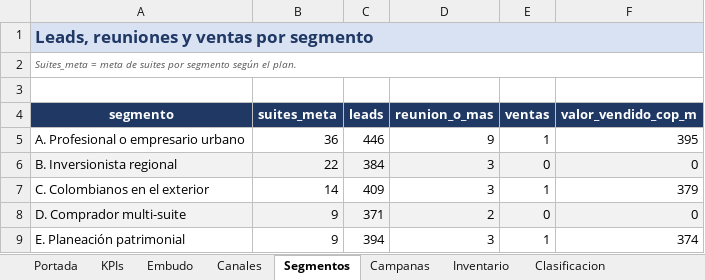
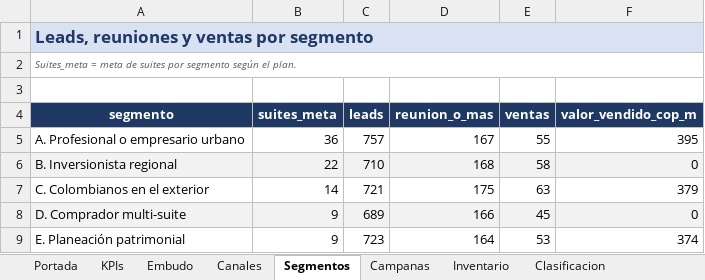
Before and after one commit to adamar-guti/-crm-ibis-styles-armenia, an Excel workbook: Informe_KPIs_CRM_ibis_Styles_Armenia.xlsx, sheet Segmentos, drawn as a sheet; values as stored, in another font and other column widths than the file's, no borders; the diff names each change by its address in the sheet, - before the commit and + after, or states it on an @@ line.

Commit message:
Actualizacion de la base CRM (captacion de leads)

```diff
--- a/Informe_KPIs_CRM_ibis_Styles_Armenia.xlsx (sheet Segmentos)
+++ b/Informe_KPIs_CRM_ibis_Styles_Armenia.xlsx (sheet Segmentos)
-C5 (leads): 446
+C5 (leads): 757
-D5 (reunion_o_mas): 9
+D5 (reunion_o_mas): 167
-E5 (ventas): 1
+E5 (ventas): 55
-C6 (leads): 384
+C6 (leads): 710
-D6 (reunion_o_mas): 3
+D6 (reunion_o_mas): 168
-E6 (ventas): 0
+E6 (ventas): 58
-C7 (leads): 409
+C7 (leads): 721
-D7 (reunion_o_mas): 3
+D7 (reunion_o_mas): 175
-E7 (ventas): 1
+E7 (ventas): 63
-C8 (leads): 371
+C8 (leads): 689
-D8 (reunion_o_mas): 2
+D8 (reunion_o_mas): 166
-E8 (ventas): 0
+E8 (ventas): 45
-C9 (leads): 394
+C9 (leads): 723
-D9 (reunion_o_mas): 3
+D9 (reunion_o_mas): 164
-E9 (ventas): 1
+E9 (ventas): 53
```
Also changed, not shown: sheet Leads calientes, sheet Alertas, sheet Canales, sheet Embudo, sheet Campanas, sheet Clasificacion, 1 more sheet, 4 other files.
